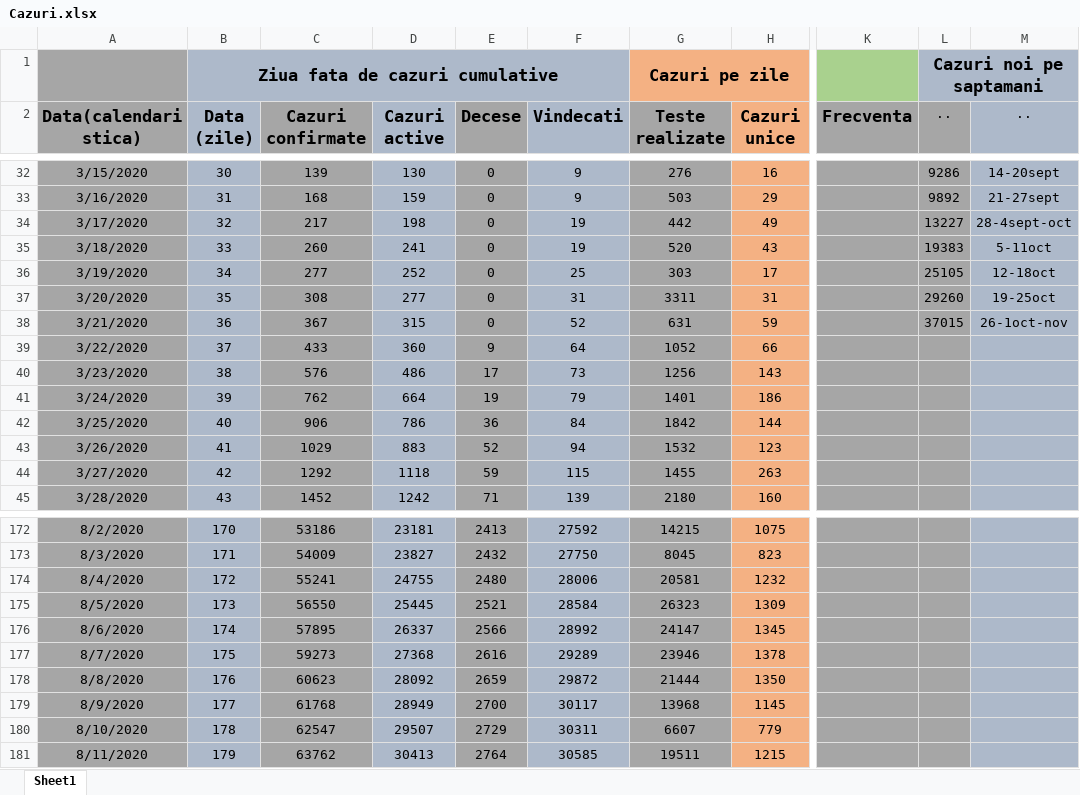
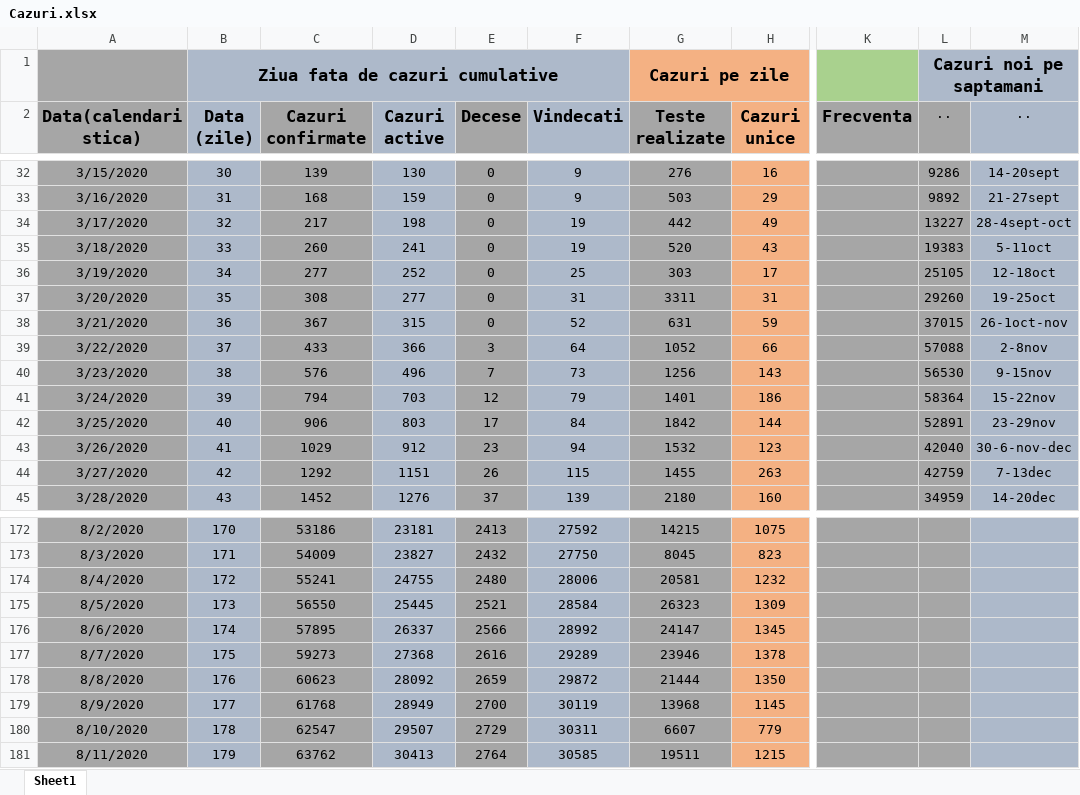
Before and after one commit to andrei98c/Licenta_covid19_UTCN, an Excel workbook: Database/Norbert/Cazuri.xlsx, sheet Sheet1, drawn as a sheet; only a part is shown, gaps mark what is left out; values as stored, in another font and other column widths than the file's, no borders; the diff covers the shown part only; the diff names each change by its address in the sheet, - before the commit and + after, or states it on an @@ line.

```diff
--- a/Database/Norbert/Cazuri.xlsx (sheet Sheet1)
+++ b/Database/Norbert/Cazuri.xlsx (sheet Sheet1)
-D39 (Cazuri active): 360
+D39 (Cazuri active): 366
-E39 (Decese): 9
+E39 (Decese): 3
-L39 (..): (empty)
+L39 (..): 57088
-M39 (..): (empty)
+M39 (..): 2-8nov
-D40 (Cazuri active): 486
+D40 (Cazuri active): 496
-E40 (Decese): 17
+E40 (Decese): 7
-L40 (..): (empty)
+L40 (..): 56530
-M40 (..): (empty)
+M40 (..): 9-15nov
-C41 (Cazuri confirmate): 762
+C41 (Cazuri confirmate): 794
-D41 (Cazuri active): 664
+D41 (Cazuri active): 703
-E41 (Decese): 19
+E41 (Decese): 12
-L41 (..): (empty)
+L41 (..): 58364
-M41 (..): (empty)
+M41 (..): 15-22nov
-D42 (Cazuri active): 786
+D42 (Cazuri active): 803
-E42 (Decese): 36
+E42 (Decese): 17
-L42 (..): (empty)
+L42 (..): 52891
-M42 (..): (empty)
+M42 (..): 23-29nov
-D43 (Cazuri active): 883
+D43 (Cazuri active): 912
-E43 (Decese): 52
+E43 (Decese): 23
-L43 (..): (empty)
+L43 (..): 42040
-M43 (..): (empty)
+M43 (..): 30-6-nov-dec
-D44 (Cazuri active): 1118
+D44 (Cazuri active): 1151
-E44 (Decese): 59
+E44 (Decese): 26
-L44 (..): (empty)
+L44 (..): 42759
-M44 (..): (empty)
+M44 (..): 7-13dec
-D45 (Cazuri active): 1242
+D45 (Cazuri active): 1276
-E45 (Decese): 71
+E45 (Decese): 37
-L45 (..): (empty)
+L45 (..): 34959
-M45 (..): (empty)
+M45 (..): 14-20dec
-F179 (Vindecati): 30117
+F179 (Vindecati): 30119
```
Also changed, not shown: 183 added rows and 202 edited cells elsewhere in this sheet, Database/Norbert/Australia_Ungaria_Israel_worldometer.xlsx.
